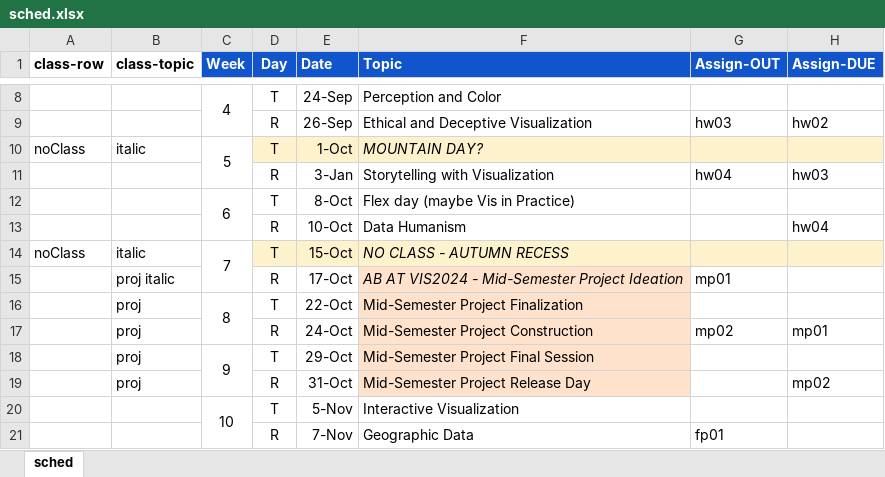
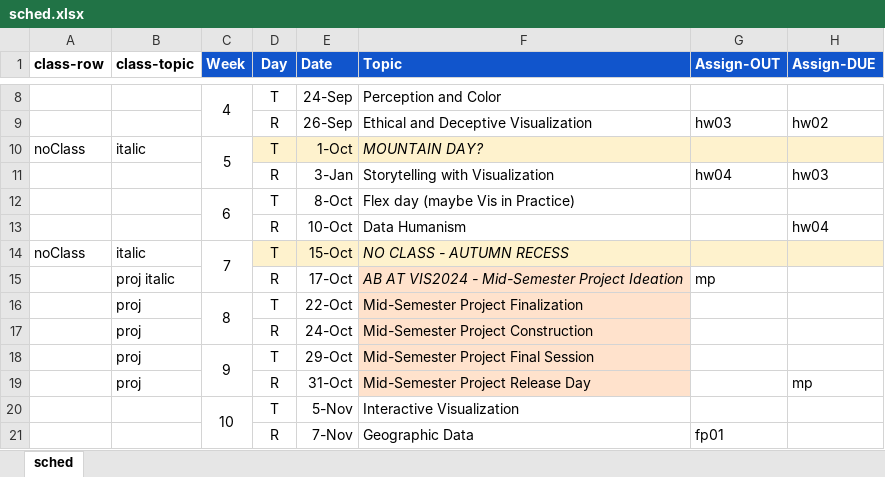
Before and after one commit to amosca01/SDS-CSC109, an Excel workbook: assets/sched.xlsx, sheet sched, drawn as a sheet; only a part is shown, gaps mark what is left out; values as stored, in another font and other column widths than the file's, no borders; the diff names each change by its address in the sheet, - before the commit and + after, or states it on an @@ line.

```diff
--- a/assets/sched.xlsx (sheet sched)
+++ b/assets/sched.xlsx (sheet sched)
-G15 (Assign-OUT): mp01
+G15 (Assign-OUT): mp
-G17 (Assign-OUT): mp02
+G17 (Assign-OUT): (empty)
-H17 (Assign-DUE): mp01
+H17 (Assign-DUE): (empty)
-H19 (Assign-DUE): mp02
+H19 (Assign-DUE): mp
```
Also changed, not shown: 4 other files.
